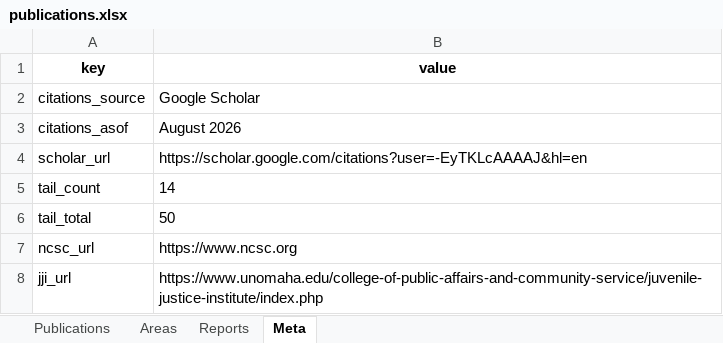
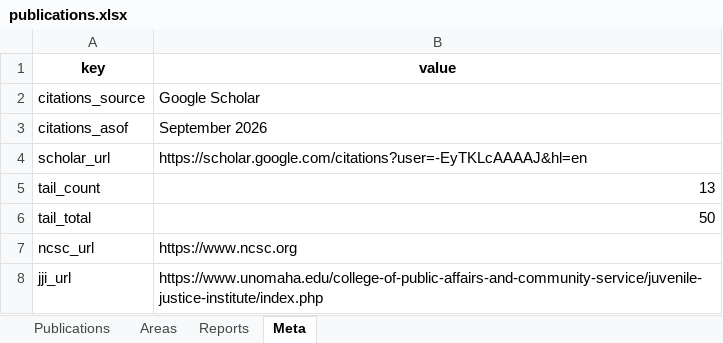
Before and after one commit to lwylie01/my-site, an Excel workbook: selected-work/data/publications.xlsx, sheet Meta, drawn as a sheet; values as stored, in another font and other column widths than the file's, no borders; the diff names each change by its address in the sheet, - before the commit and + after, or states it on an @@ line.

```diff
--- a/selected-work/data/publications.xlsx (sheet Meta)
+++ b/selected-work/data/publications.xlsx (sheet Meta)
-B3 (value): August 2026
+B3 (value): September 2026
-B5 (value): 14
+B5 (value): 13
-B6 alignment: left
+B6 alignment: right
```
Also changed, not shown: 3 other files.
